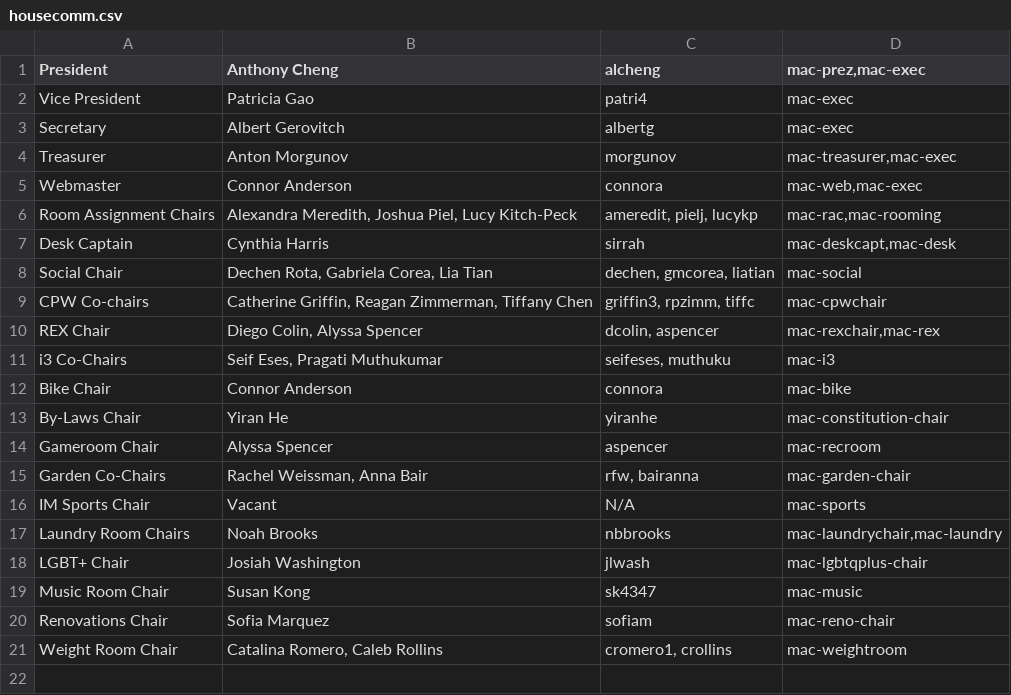
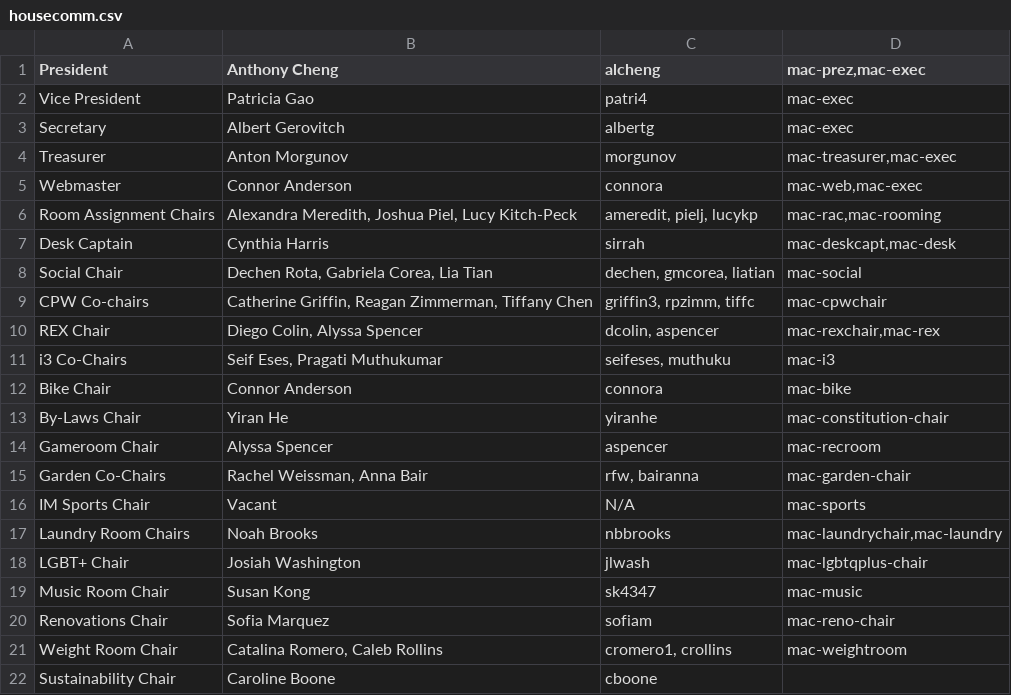
Before and after one commit to shrutiravikumar/macweb, a CSV file: private/housecomm/housecomm.csv, drawn as a sheet.

Commit message:
Removed Rex references. Added suatainability chair.

```diff
--- a/private/housecomm/housecomm.csv
+++ b/private/housecomm/housecomm.csv
@@ -21 +21,2 @@ Renovations Chair|Sofia Marquez|sofiam|mac-reno-chair
 Weight Room Chair|Catalina Romero, Caleb Rollins|cromero1, crollins|mac-weightroom
+Sustainability Chair|Caroline Boone|cboone
```
Also changed, not shown: 2 other files.
